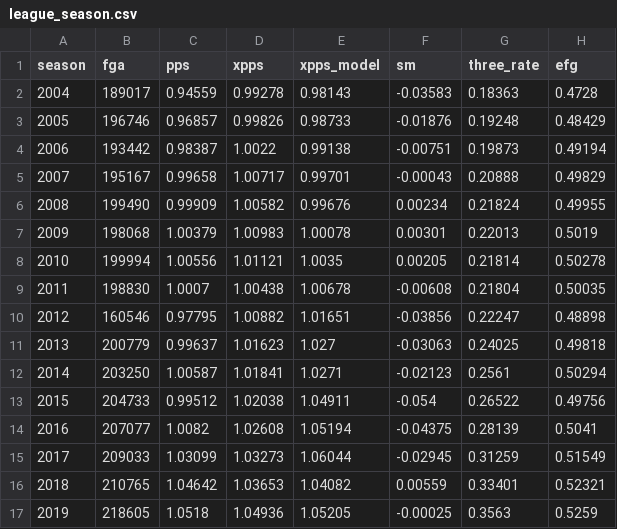
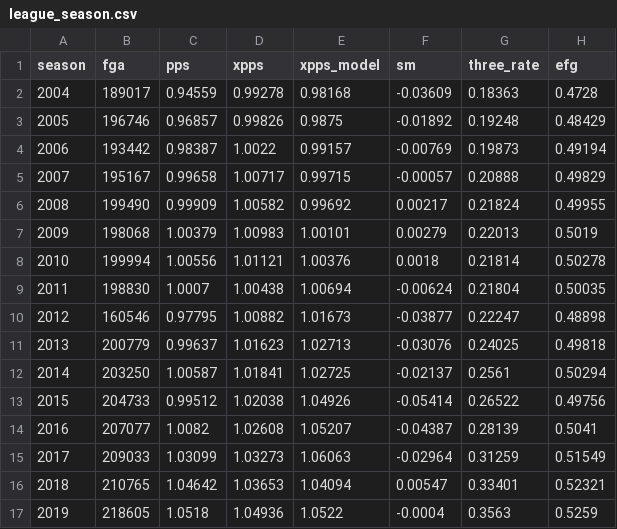
Before and after one commit to jmsmarrelli/nba-shot-value, a CSV file: output/league_season.csv, drawn as a sheet; only a part is shown; the diff covers the shown part only.

```diff
--- a/output/league_season.csv
+++ b/output/league_season.csv
@@ -1,17 +1,17 @@
 season,fga,pps,xpps,xpps_model,sm,three_rate,efg
-2004,189017,0.94559,0.99278,0.98143,-0.03583,0.18363,0.4728
-2005,196746,0.96857,0.99826,0.98733,-0.01876,0.19248,0.48429
-2006,193442,0.98387,1.0022,0.99138,-0.00751,0.19873,0.49194
-2007,195167,0.99658,1.00717,0.99701,-0.00043,0.20888,0.49829
-2008,199490,0.99909,1.00582,0.99676,0.00234,0.21824,0.49955
-2009,198068,1.00379,1.00983,1.00078,0.00301,0.22013,0.5019
-2010,199994,1.00556,1.01121,1.0035,0.00205,0.21814,0.50278
-2011,198830,1.0007,1.00438,1.00678,-0.00608,0.21804,0.50035
-2012,160546,0.97795,1.00882,1.01651,-0.03856,0.22247,0.48898
-2013,200779,0.99637,1.01623,1.027,-0.03063,0.24025,0.49818
-2014,203250,1.00587,1.01841,1.0271,-0.02123,0.2561,0.50294
-2015,204733,0.99512,1.02038,1.04911,-0.054,0.26522,0.49756
-2016,207077,1.0082,1.02608,1.05194,-0.04375,0.28139,0.5041
-2017,209033,1.03099,1.03273,1.06044,-0.02945,0.31259,0.51549
-2018,210765,1.04642,1.03653,1.04082,0.00559,0.33401,0.52321
-2019,218605,1.0518,1.04936,1.05205,-0.00025,0.3563,0.5259
+2004,189017,0.94559,0.99278,0.98168,-0.03609,0.18363,0.4728
+2005,196746,0.96857,0.99826,0.9875,-0.01892,0.19248,0.48429
+2006,193442,0.98387,1.0022,0.99157,-0.00769,0.19873,0.49194
+2007,195167,0.99658,1.00717,0.99715,-0.00057,0.20888,0.49829
+2008,199490,0.99909,1.00582,0.99692,0.00217,0.21824,0.49955
+2009,198068,1.00379,1.00983,1.00101,0.00279,0.22013,0.5019
+2010,199994,1.00556,1.01121,1.00376,0.0018,0.21814,0.50278
+2011,198830,1.0007,1.00438,1.00694,-0.00624,0.21804,0.50035
+2012,160546,0.97795,1.00882,1.01673,-0.03877,0.22247,0.48898
+2013,200779,0.99637,1.01623,1.02713,-0.03076,0.24025,0.49818
+2014,203250,1.00587,1.01841,1.02725,-0.02137,0.2561,0.50294
+2015,204733,0.99512,1.02038,1.04926,-0.05414,0.26522,0.49756
+2016,207077,1.0082,1.02608,1.05207,-0.04387,0.28139,0.5041
+2017,209033,1.03099,1.03273,1.06063,-0.02964,0.31259,0.51549
+2018,210765,1.04642,1.03653,1.04094,0.00547,0.33401,0.52321
+2019,218605,1.0518,1.04936,1.0522,-0.0004,0.3563,0.5259
```
Also changed, not shown: 12 edited cells elsewhere in this file, output/calibration.csv, output/defense_carryover.csv, 40 other files.
